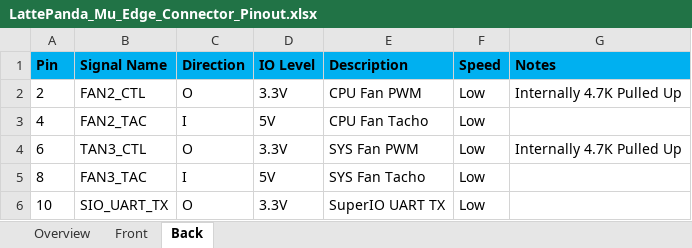
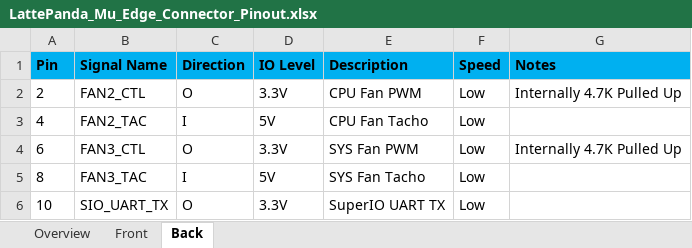
Before and after one commit to LattePandaTeam/LattePanda-Mu, an Excel workbook: Electricals/Pinouts/LattePanda_Mu_Edge_Connector_Pinout.xlsx, sheet Back, drawn as a sheet; only a part is shown; values as stored, in another font and other column widths than the file's, no borders; the diff names each change by its address in the sheet, - before the commit and + after, or states it on an @@ line.

Commit message:
Update LattePanda_Mu_Edge_Connector_Pinout.xlsx

```diff
--- a/Electricals/Pinouts/LattePanda_Mu_Edge_Connector_Pinout.xlsx (sheet Back)
+++ b/Electricals/Pinouts/LattePanda_Mu_Edge_Connector_Pinout.xlsx (sheet Back)
-B4 (Signal Name): TAN3_CTL
+B4 (Signal Name): FAN3_CTL
```
Also changed, not shown: sheet Front.
